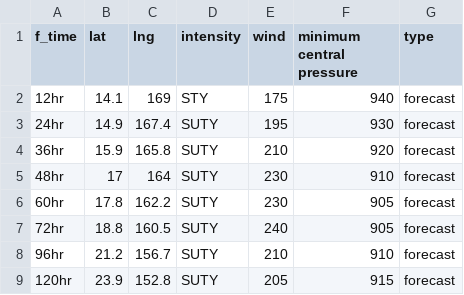
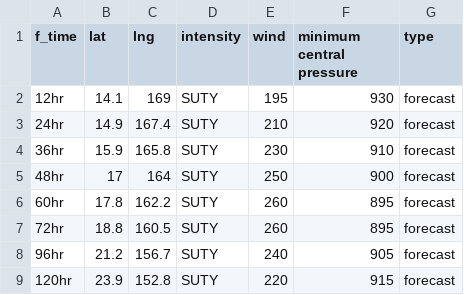
Before and after one commit to zax41006-bot/GHMWS-TC-GIS, a CSV file: forecast_track_B.csv, drawn as a sheet.

```diff
--- a/forecast_track_B.csv
+++ b/forecast_track_B.csv
@@ -1,9 +1,9 @@
 f_time,lat,lng,intensity,wind,minimum central pressure,type
-12hr,14.1,169,STY,175,940,forecast
-24hr,14.9,167.4,SUTY,195,930,forecast
-36hr,15.9,165.8,SUTY,210,920,forecast
-48hr,17,164,SUTY,230,910,forecast
-60hr,17.8,162.2,SUTY,230,905,forecast
-72hr,18.8,160.5,SUTY,240,905,forecast
-96hr,21.2,156.7,SUTY,210,910,forecast
-120hr,23.9,152.8,SUTY,205,915,forecast
+12hr,14.1,169,SUTY,195,930,forecast
+24hr,14.9,167.4,SUTY,210,920,forecast
+36hr,15.9,165.8,SUTY,230,910,forecast
+48hr,17,164,SUTY,250,900,forecast
+60hr,17.8,162.2,SUTY,260,895,forecast
+72hr,18.8,160.5,SUTY,260,895,forecast
+96hr,21.2,156.7,SUTY,240,905,forecast
+120hr,23.9,152.8,SUTY,220,915,forecast
```
Also changed, not shown: past_track_B.csv.
